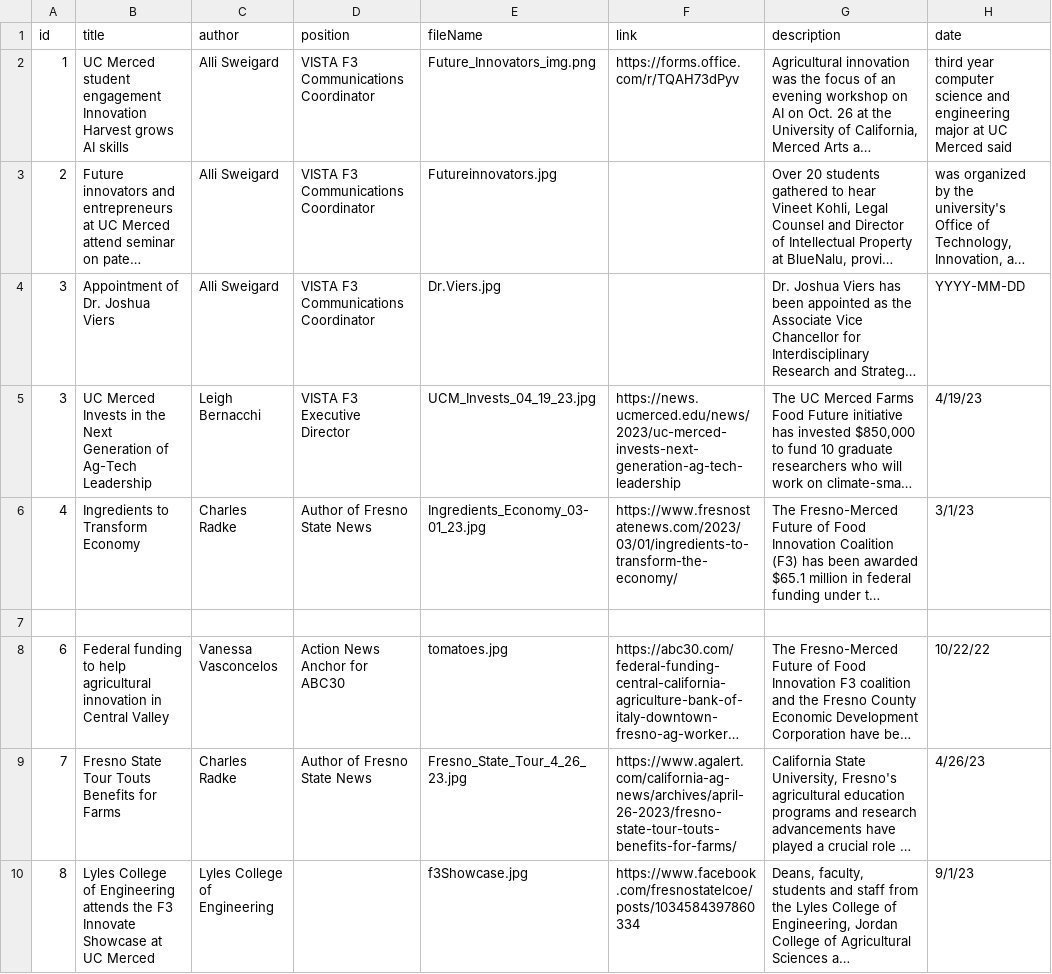
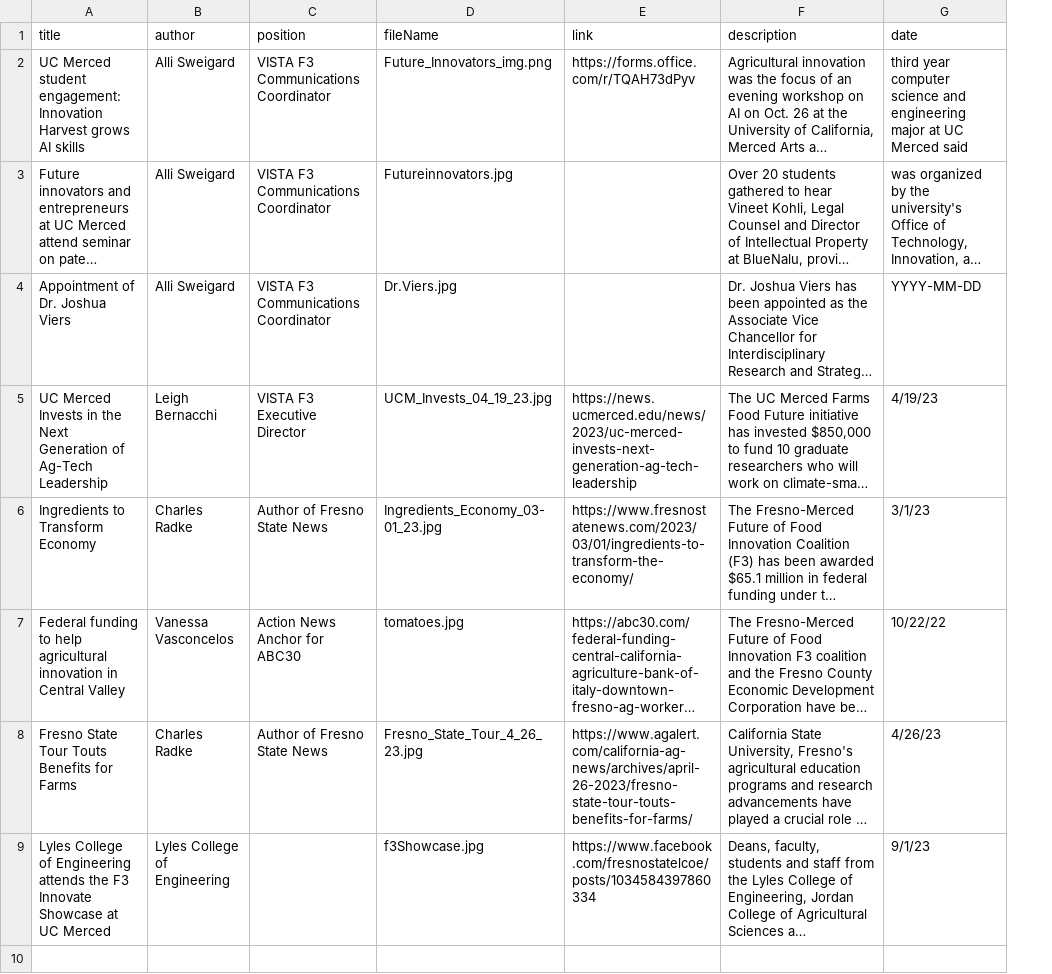
Before and after one commit to citris-ucmerced/F3, a CSV file: src/assets/sheets/news.csv, drawn as a sheet; only a part is shown; long unchanged cells end in …; removed rows and columns are numbered as before the commit, all else as after; rows hold the shown columns only; the diff names each change by its address in the sheet, - before the commit and + after, or states it on an @@ line.

```diff
--- a/src/assets/sheets/news.csv
+++ b/src/assets/sheets/news.csv
-column A (id), rows 2-6: 1 | 2 | 3 | 3 | 4; rows 8-10: 6 | 7 | 8
-A2 (title): …Merced student engagement Innovation Harvest…
+A2 (title): …Merced student engagement: Innovation Harvest…
-row 7: (empty)
```
Also changed, not shown: src/assets/sheets/events.csv, 4 other files.
